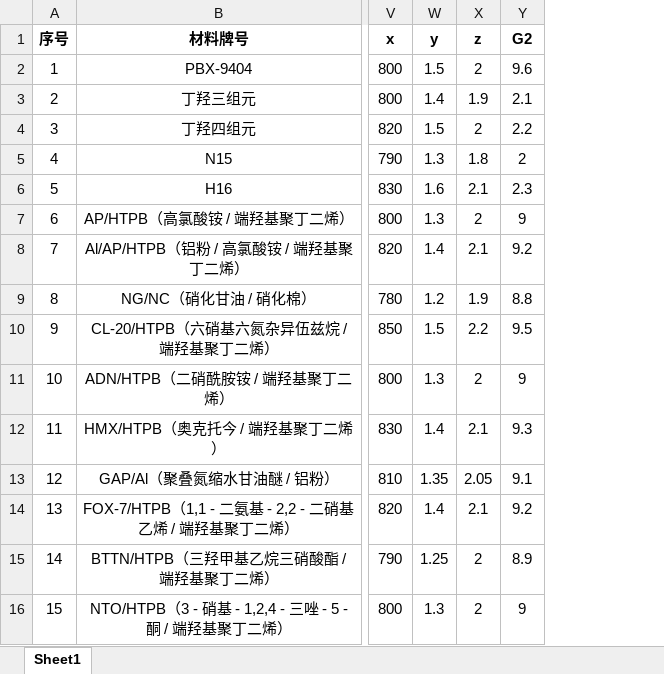
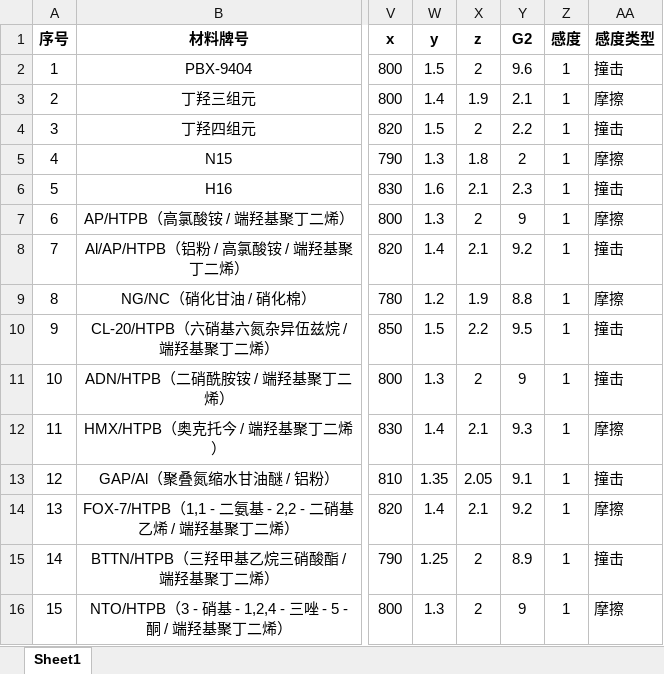
Before and after one commit to yuchengtong/GFApp, an Excel workbook: mainWidget/mainWidget/src/database/推进剂材料.xlsx, sheet Sheet1, drawn as a sheet; only a part is shown, gaps mark what is left out; values as stored, in another font and other column widths than the file's, no borders; the diff names each change by its address in the sheet, - before the commit and + after, or states it on an @@ line.

```diff
--- a/mainWidget/mainWidget/src/database/推进剂材料.xlsx (sheet Sheet1)
+++ b/mainWidget/mainWidget/src/database/推进剂材料.xlsx (sheet Sheet1)
+column Z (感度), rows 2-16: all 1
+column AA (感度类型), rows 2-16: 撞击 | 摩擦 | 撞击 | 摩擦 | 撞击 | 摩擦 | 撞击 | 摩擦 | 撞击 | 撞击 | 摩擦 | 撞击 | 摩擦 | 撞击 | 摩擦
```
Also changed, not shown: 49 other files.
